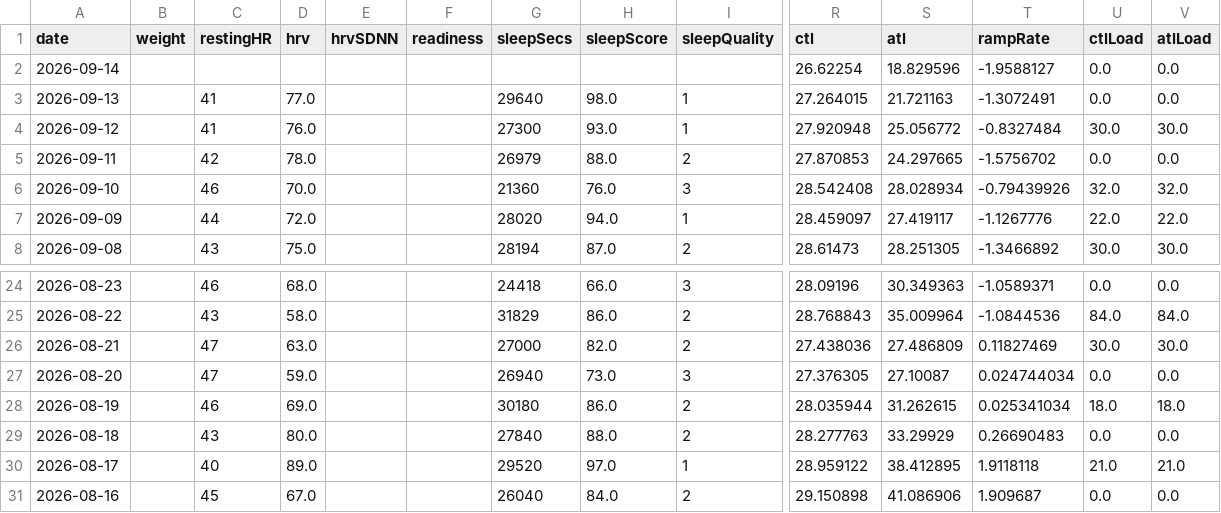
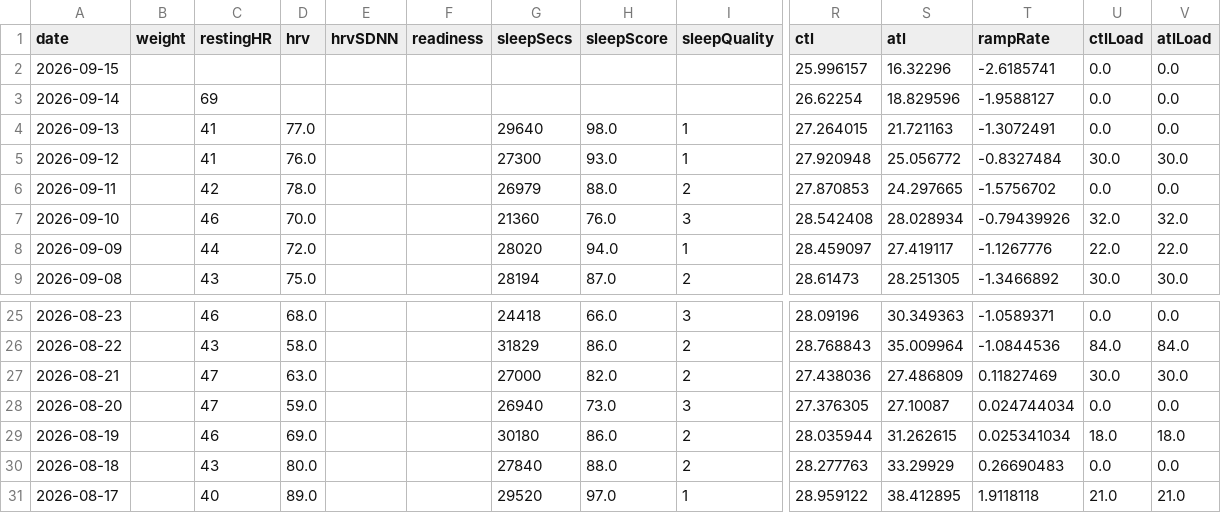
Before and after one commit to Trojon99/intervals-daily-coach, a CSV file: data/latest/wellness.csv, drawn as a sheet; only a part is shown, gaps mark what is left out; removed rows and columns are numbered as before the commit, all else as after; rows hold the shown columns only; the diff names each change by its address in the sheet, - before the commit and + after, or states it on an @@ line.

```diff
--- a/data/latest/wellness.csv
+++ b/data/latest/wellness.csv
+row 2: 2026-09-15 |  |  |  |  |  |  |  |  | 25.996157 | 16.32296 | -2.6185741 | 0.0 | 0.0
-C3 (restingHR): (empty)
+C3 (restingHR): 69
-row 31: 2026-08-16 |  | 45 | 67.0 |  |  | 26040 | 84.0 | 2 | 29.150898 | 41.086906 | 1.909687 | 0.0 | 0.0
```
Also changed, not shown: 9 other files.
